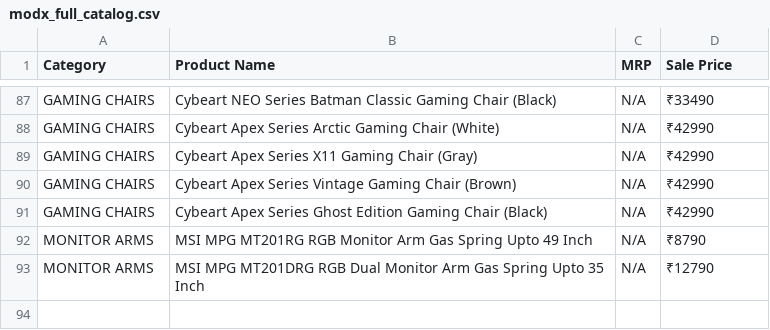
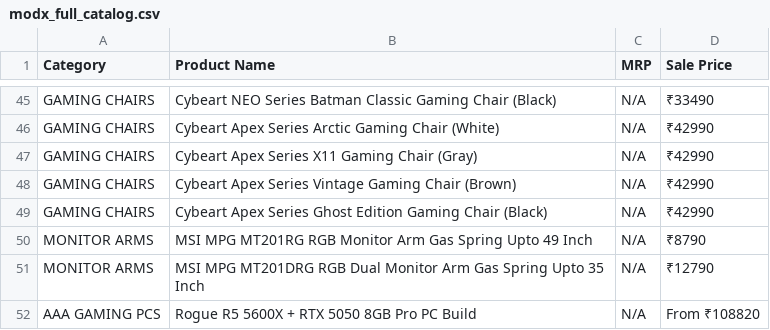
Before and after one commit to PRASAD360/MINE, a CSV file: modx_full_catalog.csv, drawn as a sheet; only a part is shown, gaps mark what is left out; the diff covers the shown part only.

```diff
--- a/modx_full_catalog.csv
+++ b/modx_full_catalog.csv
@@ -93 +51,2 @@ MONITOR ARMS,MSI MPG MT201RG RGB Monitor Arm  Gas Spring  Upto 49 Inch,N/A,₹87
 MONITOR ARMS,MSI MPG MT201DRG RGB Dual Monitor Arm  Gas Spring  Upto 35 Inch,N/A,₹12790
+AAA GAMING PCS,Rogue R5 5600X + RTX 5050 8GB Pro PC Build,N/A,From ₹108820
```
Also changed, not shown: 42 removed rows elsewhere in this file.
